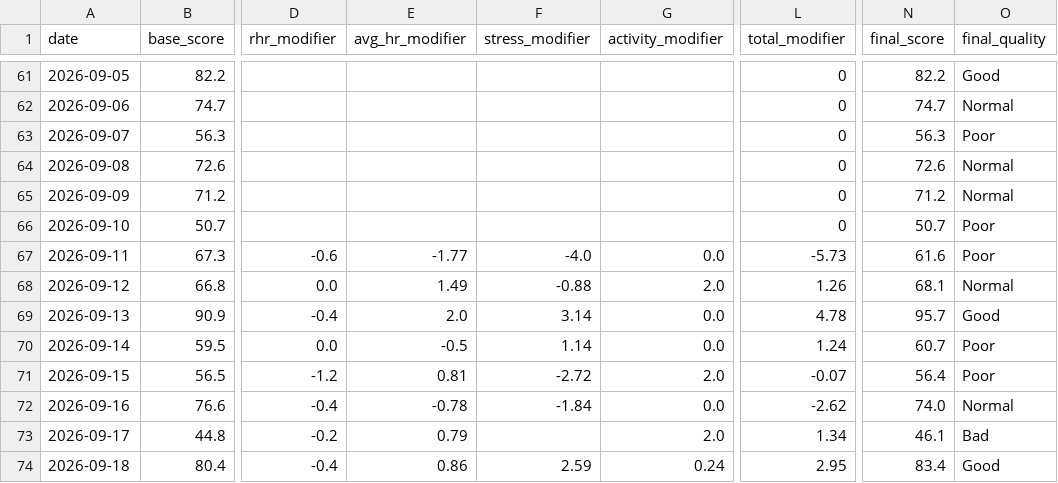
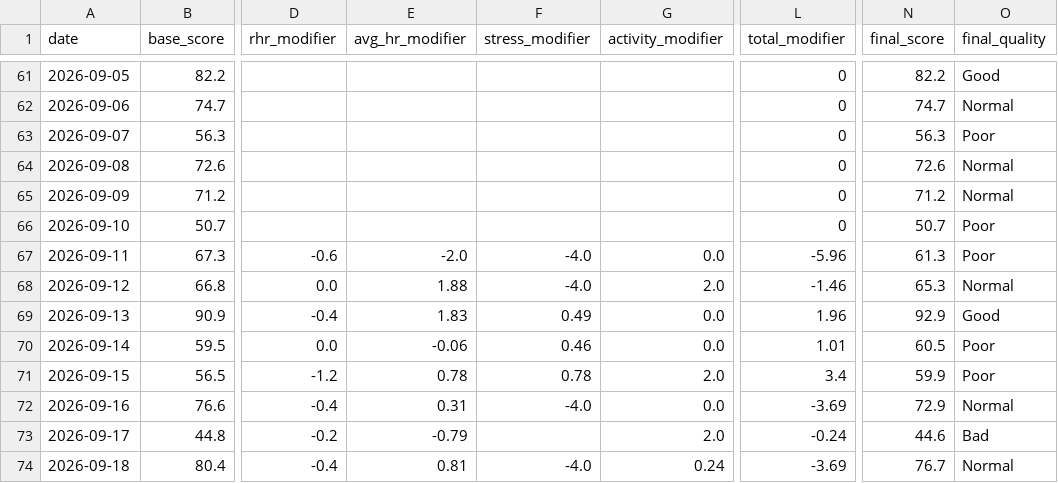
Before and after one commit to Nathan-0227/Sonnap-Project, a CSV file: garmin/data/garmin_sleep_quality_final.csv, drawn as a sheet; only a part is shown, gaps mark what is left out; the diff covers the shown part only; the diff names each change by its address in the sheet, - before the commit and + after, or states it on an @@ line.

```diff
--- a/garmin/data/garmin_sleep_quality_final.csv
+++ b/garmin/data/garmin_sleep_quality_final.csv
-E67 (avg_hr_modifier): -1.77
+E67 (avg_hr_modifier): -2.0
-L67 (total_modifier): -5.73
+L67 (total_modifier): -5.96
-N67 (final_score): 61.6
+N67 (final_score): 61.3
-E68 (avg_hr_modifier): 1.49
+E68 (avg_hr_modifier): 1.88
-F68 (stress_modifier): -0.88
+F68 (stress_modifier): -4.0
-L68 (total_modifier): 1.26
+L68 (total_modifier): -1.46
-N68 (final_score): 68.1
+N68 (final_score): 65.3
-E69 (avg_hr_modifier): 2.0
+E69 (avg_hr_modifier): 1.83
-F69 (stress_modifier): 3.14
+F69 (stress_modifier): 0.49
-L69 (total_modifier): 4.78
+L69 (total_modifier): 1.96
-N69 (final_score): 95.7
+N69 (final_score): 92.9
-E70 (avg_hr_modifier): -0.5
+E70 (avg_hr_modifier): -0.06
-F70 (stress_modifier): 1.14
+F70 (stress_modifier): 0.46
-L70 (total_modifier): 1.24
+L70 (total_modifier): 1.01
-N70 (final_score): 60.7
+N70 (final_score): 60.5
-E71 (avg_hr_modifier): 0.81
+E71 (avg_hr_modifier): 0.78
-F71 (stress_modifier): -2.72
+F71 (stress_modifier): 0.78
-L71 (total_modifier): -0.07
+L71 (total_modifier): 3.4
-N71 (final_score): 56.4
+N71 (final_score): 59.9
-E72 (avg_hr_modifier): -0.78
+E72 (avg_hr_modifier): 0.31
-F72 (stress_modifier): -1.84
+F72 (stress_modifier): -4.0
-L72 (total_modifier): -2.62
+L72 (total_modifier): -3.69
-N72 (final_score): 74.0
+N72 (final_score): 72.9
-E73 (avg_hr_modifier): 0.79
+E73 (avg_hr_modifier): -0.79
-L73 (total_modifier): 1.34
+L73 (total_modifier): -0.24
-N73 (final_score): 46.1
+N73 (final_score): 44.6
-E74 (avg_hr_modifier): 0.86
+E74 (avg_hr_modifier): 0.81
-F74 (stress_modifier): 2.59
+F74 (stress_modifier): -4.0
-L74 (total_modifier): 2.95
+L74 (total_modifier): -3.69
-N74 (final_score): 83.4
+N74 (final_score): 76.7
-O74 (final_quality): Good
+O74 (final_quality): Normal
```
Also changed, not shown: 129 edited cells elsewhere in this file, garmin/data/garmin_sleep_features.csv, garmin/data/garmin_sleep_summary.csv, 5 other files.
